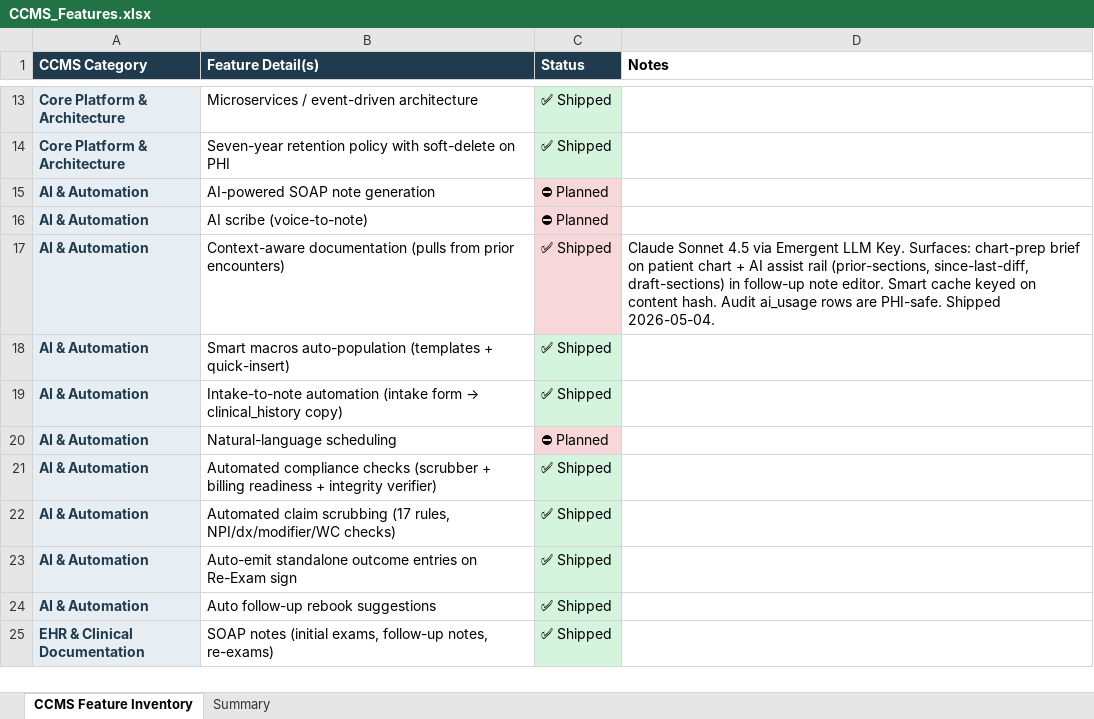
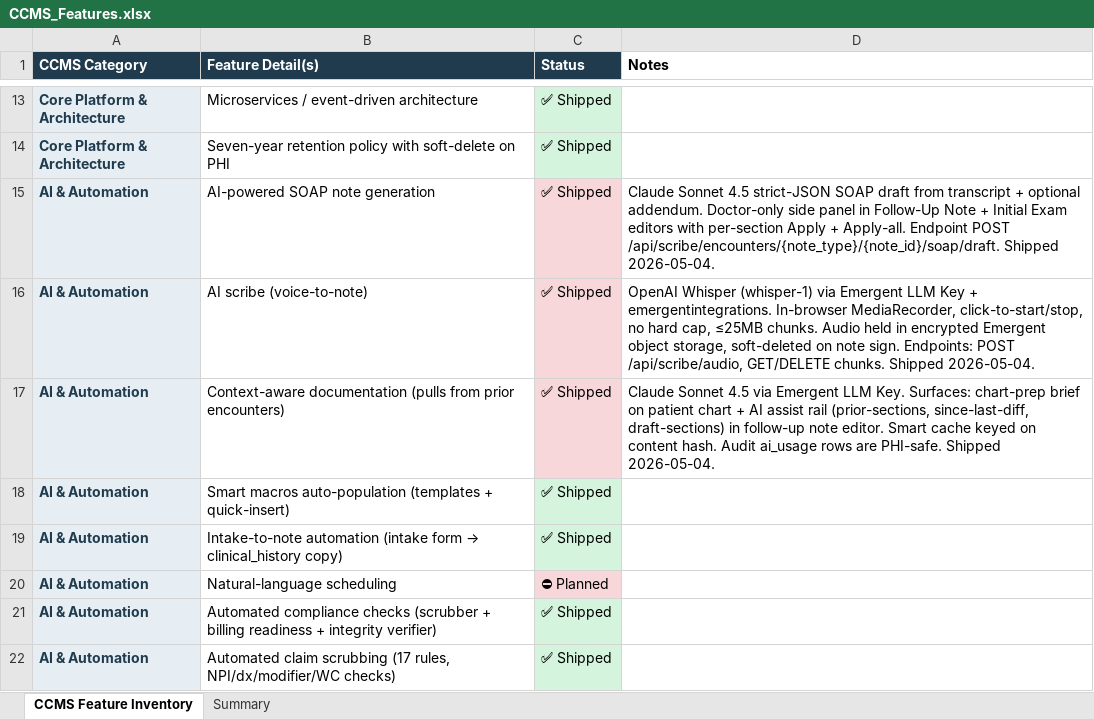
Before and after one commit to Asgard-Solutions/ccms, an Excel workbook: memory/CCMS_Features.xlsx, sheet CCMS Feature Inventory, drawn as a sheet; only a part is shown, gaps mark what is left out; the shorter side is filled out with more unchanged rows; values as stored, in another font and other column widths than the file's, no borders; the diff names each change by its address in the sheet, - before the commit and + after, or states it on an @@ line.

```diff
--- a/memory/CCMS_Features.xlsx (sheet CCMS Feature Inventory)
+++ b/memory/CCMS_Features.xlsx (sheet CCMS Feature Inventory)
-C15:C16 (Status): ⛔ Planned
+C15:C16 (Status): ✅ Shipped
-D15 (Notes): (empty)
+D15 (Notes): Claude Sonnet 4.5 strict-JSON SOAP draft from transcript + optional addendum. Doctor-only side panel in Follow-Up Note + Initial Exam editors with per-section Apply + Apply-all. Endpoint POST /api/scribe/encounters/{note_type}/{note_id}/soap/draft. Shipped 2026-05-04.
-D16 (Notes): (empty)
+D16 (Notes): OpenAI Whisper (whisper-1) via Emergent LLM Key + emergentintegrations. In-browser MediaRecorder, click-to-start/stop, no hard cap, ≤25MB chunks. Audio held in encrypted Emergent object storage, soft-deleted on note sign. Endpoints: POST /api/scribe/audio, GET/DELETE chunks. Shipped 2026-05-04.
```
Also changed, not shown: sheet Summary, 2 other files.
